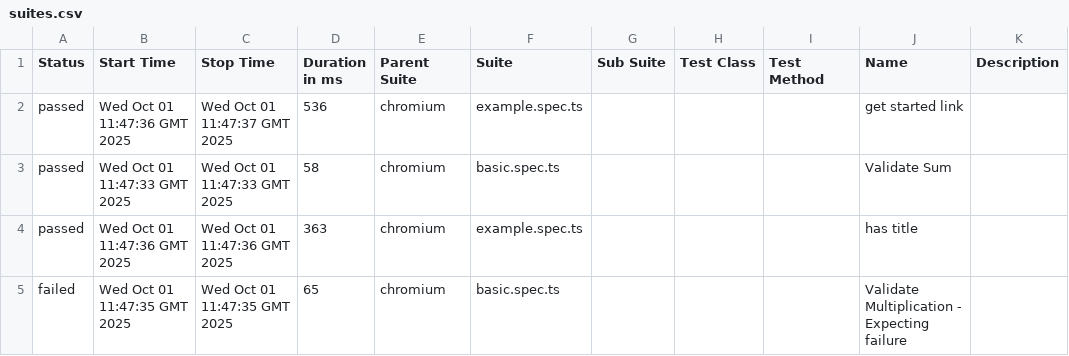
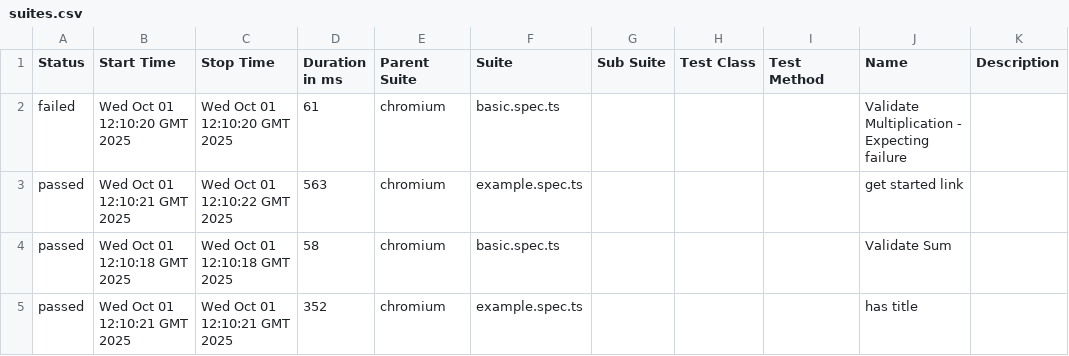
Before and after one commit to purwarshubham/playwright-e2e, a CSV file: allure-report/data/suites.csv, drawn as a sheet.

```diff
--- a/allure-report/data/suites.csv
+++ b/allure-report/data/suites.csv
@@ -1,5 +1,5 @@
 "Status","Start Time","Stop Time","Duration in ms","Parent Suite","Suite","Sub Suite","Test Class","Test Method","Name","Description"
-"passed","Wed Oct 01 11:47:36 GMT 2025","Wed Oct 01 11:47:37 GMT 2025","536","chromium","example.spec.ts","","","","get started link",""
-"passed","Wed Oct 01 11:47:33 GMT 2025","Wed Oct 01 11:47:33 GMT 2025","58","chromium","basic.spec.ts","","","","Validate Sum",""
-"passed","Wed Oct 01 11:47:36 GMT 2025","Wed Oct 01 11:47:36 GMT 2025","363","chromium","example.spec.ts","","","","has title",""
-"failed","Wed Oct 01 11:47:35 GMT 2025","Wed Oct 01 11:47:35 GMT 2025","65","chromium","basic.spec.ts","","","","Validate Multiplication - Expecting failure",""
+"failed","Wed Oct 01 12:10:20 GMT 2025","Wed Oct 01 12:10:20 GMT 2025","61","chromium","basic.spec.ts","","","","Validate Multiplication - Expecting failure",""
+"passed","Wed Oct 01 12:10:21 GMT 2025","Wed Oct 01 12:10:22 GMT 2025","563","chromium","example.spec.ts","","","","get started link",""
+"passed","Wed Oct 01 12:10:18 GMT 2025","Wed Oct 01 12:10:18 GMT 2025","58","chromium","basic.spec.ts","","","","Validate Sum",""
+"passed","Wed Oct 01 12:10:21 GMT 2025","Wed Oct 01 12:10:21 GMT 2025","352","chromium","example.spec.ts","","","","has title",""
```
Also changed, not shown: 31 other files.
